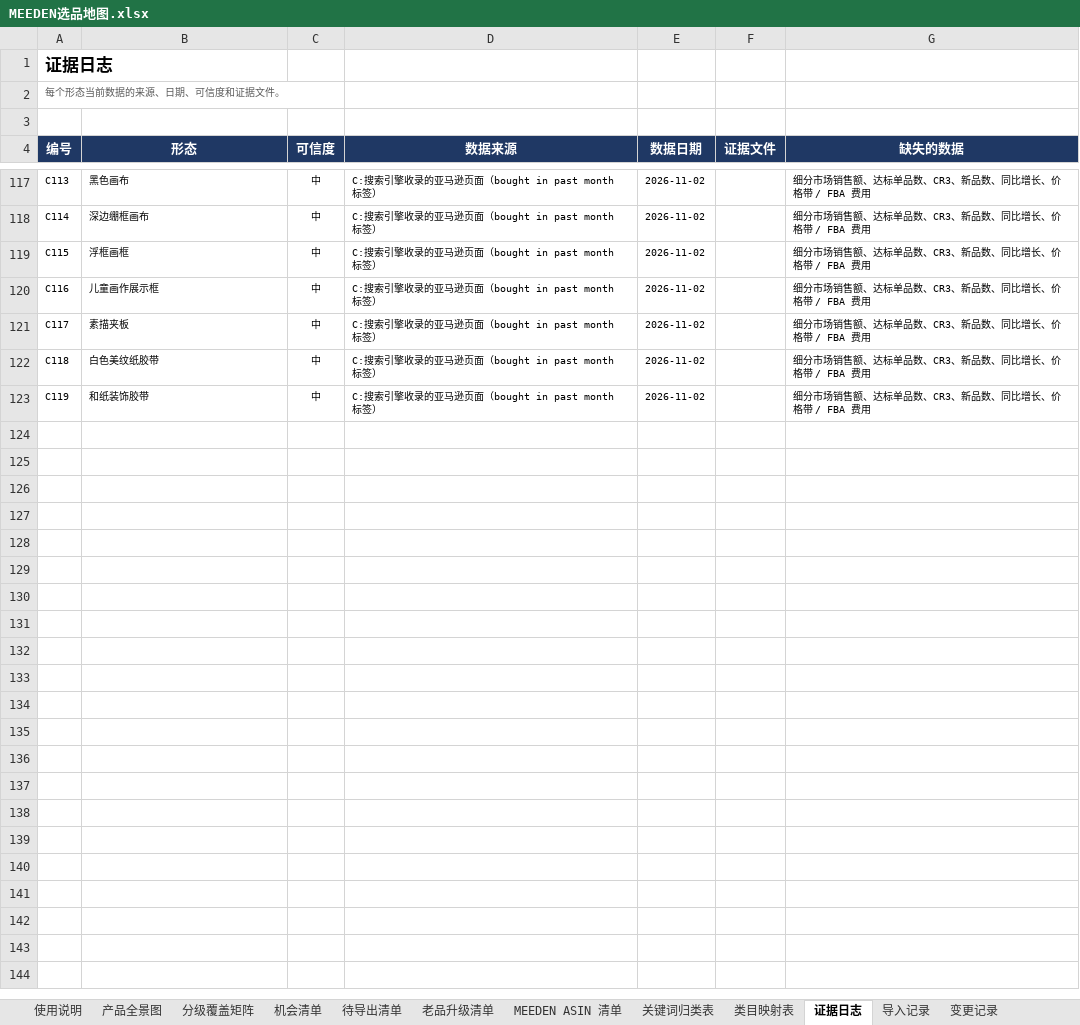
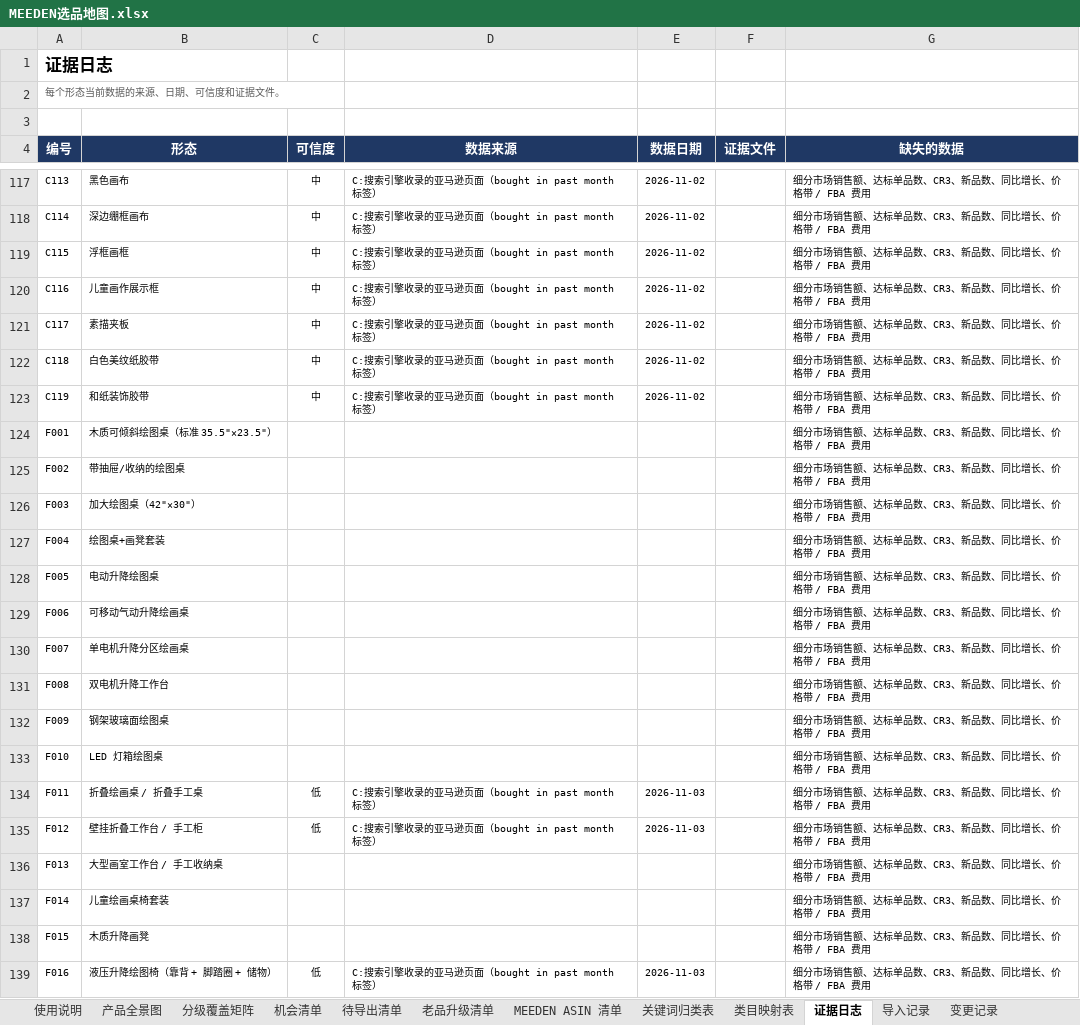
Before and after one commit to wuyan212123/-, an Excel workbook: MEEDEN选品地图.xlsx, sheet 证据日志, drawn as a sheet; only a part is shown, gaps mark what is left out; values as stored, in another font and other column widths than the file's, no borders; the diff covers the shown part only; the diff names each change by its address in the sheet, - before the commit and + after, or states it on an @@ line.

```diff
--- a/MEEDEN选品地图.xlsx (sheet 证据日志)
+++ b/MEEDEN选品地图.xlsx (sheet 证据日志)
+row 124: F001 | 木质可倾斜绘图桌（标准 35.5"×23.5"） |  |  |  |  | 细分市场销售额、达标单品数、CR3、新品数、同比增长、价格带 / FBA 费用
+row 125: F002 | 带抽屉/收纳的绘图桌 |  |  |  |  | 细分市场销售额、达标单品数、CR3、新品数、同比增长、价格带 / FBA 费用
+row 126: F003 | 加大绘图桌（42"×30"） |  |  |  |  | 细分市场销售额、达标单品数、CR3、新品数、同比增长、价格带 / FBA 费用
+row 127: F004 | 绘图桌+画凳套装 |  |  |  |  | 细分市场销售额、达标单品数、CR3、新品数、同比增长、价格带 / FBA 费用
+row 128: F005 | 电动升降绘图桌 |  |  |  |  | 细分市场销售额、达标单品数、CR3、新品数、同比增长、价格带 / FBA 费用
+row 129: F006 | 可移动气动升降绘画桌 |  |  |  |  | 细分市场销售额、达标单品数、CR3、新品数、同比增长、价格带 / FBA 费用
+row 130: F007 | 单电机升降分区绘画桌 |  |  |  |  | 细分市场销售额、达标单品数、CR3、新品数、同比增长、价格带 / FBA 费用
+row 131: F008 | 双电机升降工作台 |  |  |  |  | 细分市场销售额、达标单品数、CR3、新品数、同比增长、价格带 / FBA 费用
+row 132: F009 | 钢架玻璃面绘图桌 |  |  |  |  | 细分市场销售额、达标单品数、CR3、新品数、同比增长、价格带 / FBA 费用
+row 133: F010 | LED 灯箱绘图桌 |  |  |  |  | 细分市场销售额、达标单品数、CR3、新品数、同比增长、价格带 / FBA 费用
+row 134: F011 | 折叠绘画桌 / 折叠手工桌 | 低 | C:搜索引擎收录的亚马逊页面（bought in past month 标签） | 2026-11-03 |  | 细分市场销售额、达标单品数、CR3、新品数、同比增长、价格带 / FBA 费用
+row 135: F012 | 壁挂折叠工作台 / 手工柜 | 低 | C:搜索引擎收录的亚马逊页面（bought in past month 标签） | 2026-11-03 |  | 细分市场销售额、达标单品数、CR3、新品数、同比增长、价格带 / FBA 费用
+row 136: F013 | 大型画室工作台 / 手工收纳桌 |  |  |  |  | 细分市场销售额、达标单品数、CR3、新品数、同比增长、价格带 / FBA 费用
+row 137: F014 | 儿童绘画桌椅套装 |  |  |  |  | 细分市场销售额、达标单品数、CR3、新品数、同比增长、价格带 / FBA 费用
+row 138: F015 | 木质升降画凳 |  |  |  |  | 细分市场销售额、达标单品数、CR3、新品数、同比增长、价格带 / FBA 费用
+row 139: F016 | 液压升降绘图椅（靠背 + 脚踏圈 + 储物） | 低 | C:搜索引擎收录的亚马逊页面（bought in past month 标签） | 2026-11-03 |  | 细分市场销售额、达标单品数、CR3、新品数、同比增长、价格带 / FBA 费用
```
Also changed, not shown: 44 added rows elsewhere in this sheet, sheet 产品全景图, sheet 待导出清单, sheet 分级覆盖矩阵, sheet MEEDEN ASIN 清单, sheet 老品升级清单, sheet 待扫描大类, 2 more sheets, formulas that keep their value, 6 other files.
